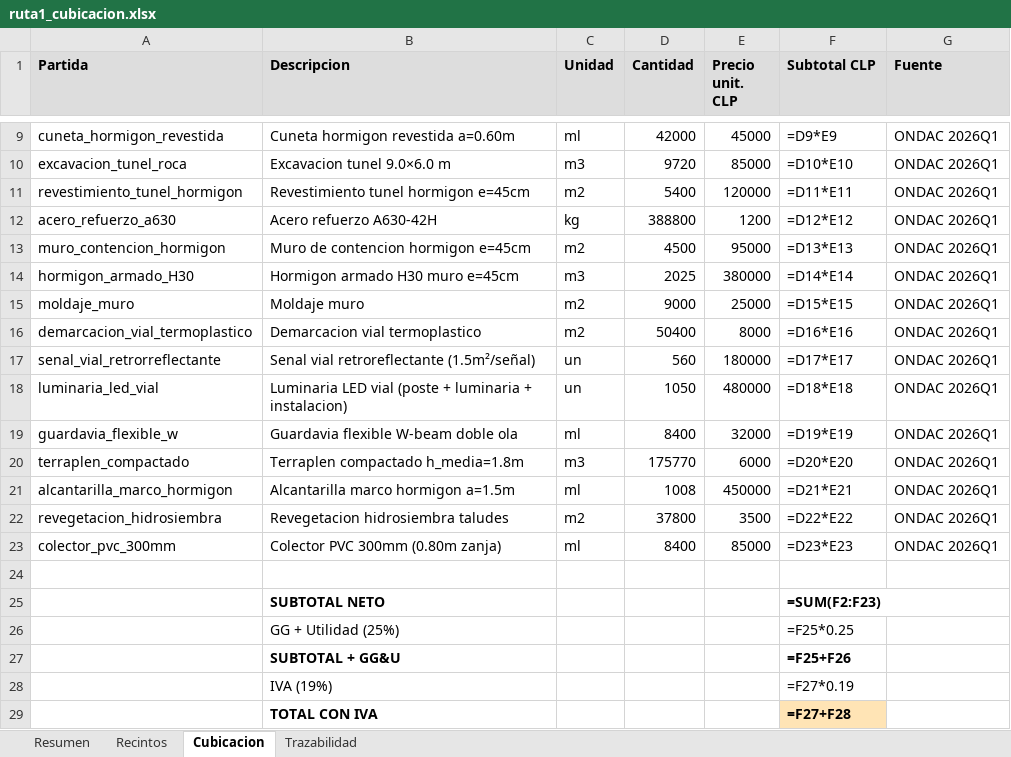
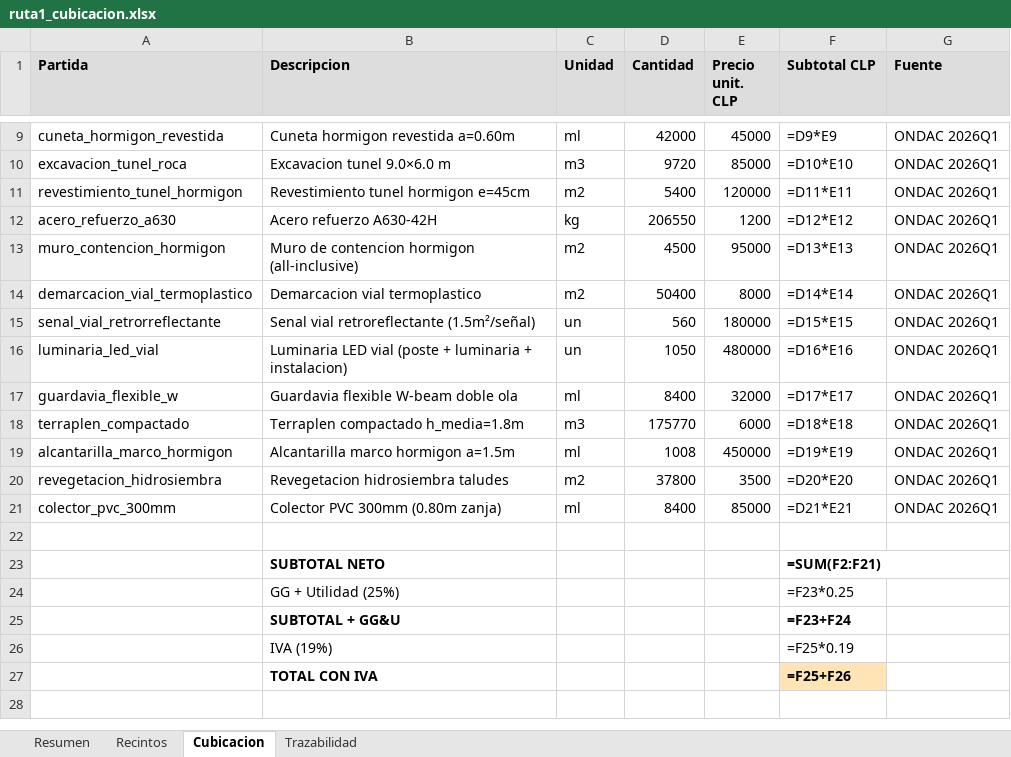
Before and after one commit to dgonzamat/Hack, an Excel workbook: ruta1_cubicacion.xlsx, sheet Cubicacion, drawn as a sheet; only a part is shown, gaps mark what is left out; values as stored, in another font and other column widths than the file's, no borders; formulas without a stored value are shown as written; removed rows and columns are numbered as before the commit, all else as after; the diff names each change by its address in the sheet, - before the commit and + after, or states it on an @@ line.

```diff
--- a/ruta1_cubicacion.xlsx (sheet Cubicacion)
+++ b/ruta1_cubicacion.xlsx (sheet Cubicacion)
-D12 (Cantidad): 388800
+D12 (Cantidad): 206550
-B13 (Descripcion): Muro de contencion hormigon e=45cm
+B13 (Descripcion): Muro de contencion hormigon (all-inclusive)
-row 14: hormigon_armado_H30 | Hormigon armado H30 muro e=45cm | m3 | 2025 | 380000 | =D14*E14 | ONDAC 2026Q1
-row 15: moldaje_muro | Moldaje muro | m2 | 9000 | 25000 | =D15*E15 | ONDAC 2026Q1
-F14 (Subtotal CLP): =D16*E16
+F14 (Subtotal CLP): =D14*E14
-F15 (Subtotal CLP): =D17*E17
+F15 (Subtotal CLP): =D15*E15
-F16 (Subtotal CLP): =D18*E18
+F16 (Subtotal CLP): =D16*E16
-F17 (Subtotal CLP): =D19*E19
+F17 (Subtotal CLP): =D17*E17
-F18 (Subtotal CLP): =D20*E20
+F18 (Subtotal CLP): =D18*E18
-F19 (Subtotal CLP): =D21*E21
+F19 (Subtotal CLP): =D19*E19
-F20 (Subtotal CLP): =D22*E22
+F20 (Subtotal CLP): =D20*E20
-F21 (Subtotal CLP): =D23*E23
+F21 (Subtotal CLP): =D21*E21
-F23 (Subtotal CLP): =SUM(F2:F23)
+F23 (Subtotal CLP): =SUM(F2:F21)
-F24 (Subtotal CLP): =F25*0.25
+F24 (Subtotal CLP): =F23*0.25
-F25 (Subtotal CLP): =F25+F26
+F25 (Subtotal CLP): =F23+F24
-F26 (Subtotal CLP): =F27*0.19
+F26 (Subtotal CLP): =F25*0.19
-F27 (Subtotal CLP): =F27+F28
+F27 (Subtotal CLP): =F25+F26
```
Also changed, not shown: sheet Resumen, 2 other files.
